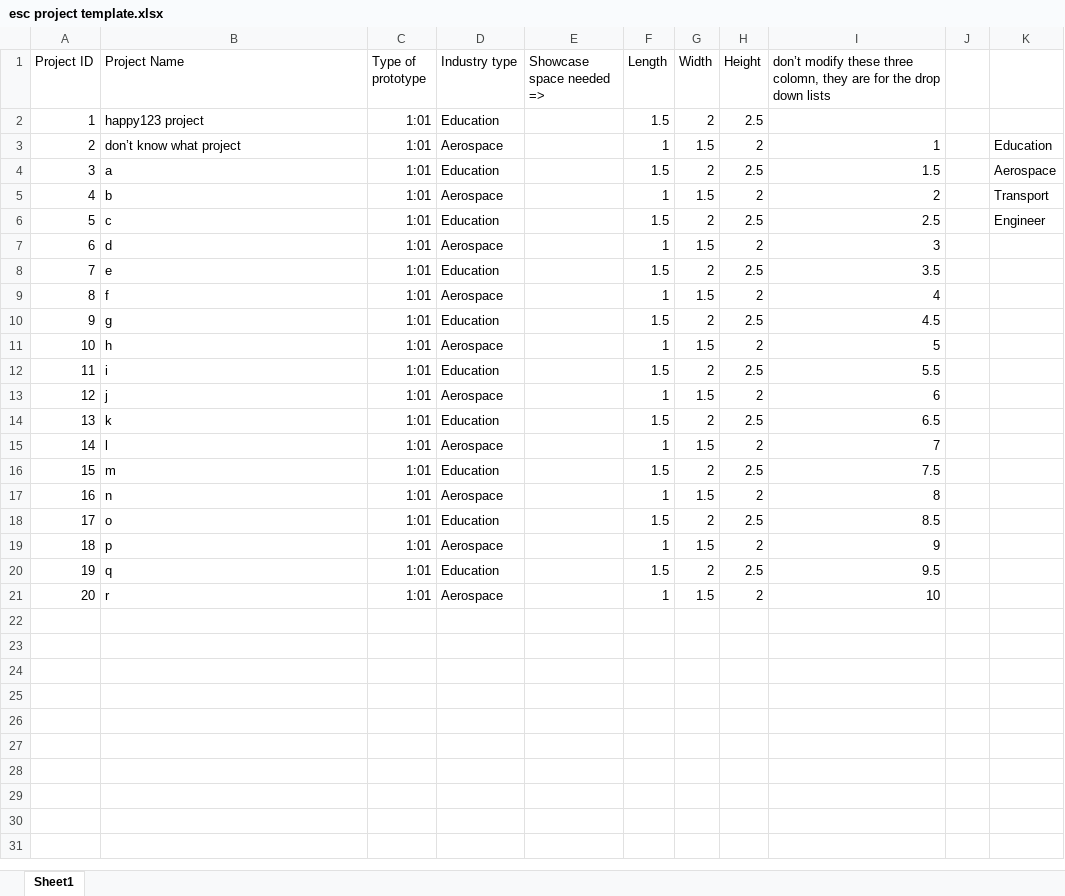
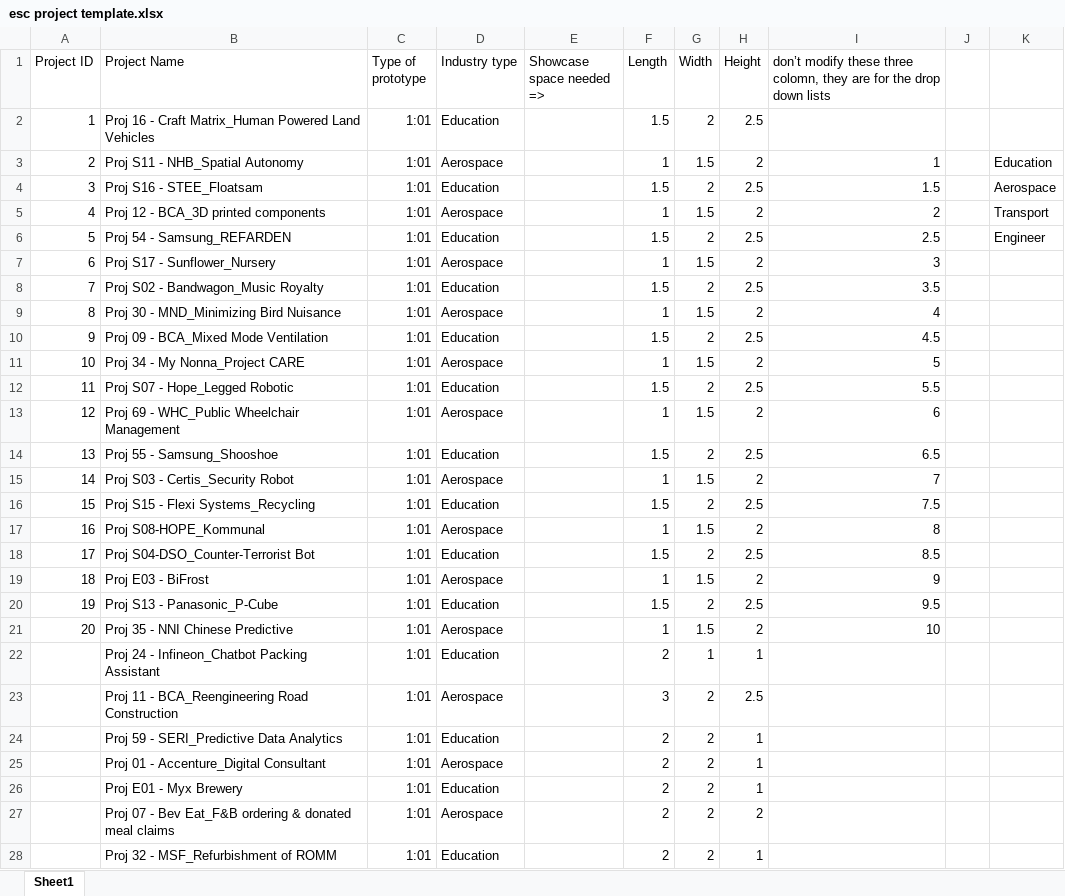
Before and after one commit to Antfortas31/50.003-Frontend, an Excel workbook: esc project template.xlsx, sheet Sheet1, drawn as a sheet; only a part is shown; values as stored, in another font and other column widths than the file's, no borders; the diff covers the shown part only; the diff names each change by its address in the sheet, - before the commit and + after, or states it on an @@ line.

```diff
--- a/esc project template.xlsx (sheet Sheet1)
+++ b/esc project template.xlsx (sheet Sheet1)
-B2 (Project Name): happy123 project
+B2 (Project Name): Proj 16 - Craft Matrix_Human Powered Land Vehicles
-B3 (Project Name): don’t know what project
+B3 (Project Name): Proj S11 - NHB_Spatial Autonomy
-B4 (Project Name): a
+B4 (Project Name): Proj S16 - STEE_Floatsam
-B5 (Project Name): b
+B5 (Project Name): Proj 12 - BCA_3D printed components
-B6 (Project Name): c
+B6 (Project Name): Proj 54 - Samsung_REFARDEN
-B7 (Project Name): d
+B7 (Project Name): Proj S17 - Sunflower_Nursery
-B8 (Project Name): e
+B8 (Project Name): Proj S02 - Bandwagon_Music Royalty
-B9 (Project Name): f
+B9 (Project Name): Proj 30 - MND_Minimizing Bird Nuisance
-B10 (Project Name): g
+B10 (Project Name): Proj 09 - BCA_Mixed Mode Ventilation
-B11 (Project Name): h
+B11 (Project Name): Proj 34 - My Nonna_Project CARE
-B12 (Project Name): i
+B12 (Project Name): Proj S07 - Hope_Legged Robotic
-B13 (Project Name): j
+B13 (Project Name): Proj 69 - WHC_Public Wheelchair Management
-B14 (Project Name): k
+B14 (Project Name): Proj 55 - Samsung_Shooshoe
-B15 (Project Name): l
+B15 (Project Name): Proj S03 - Certis_Security Robot
-B16 (Project Name): m
+B16 (Project Name): Proj S15 - Flexi Systems_Recycling
-B17 (Project Name): n
+B17 (Project Name): Proj S08-HOPE_Kommunal
-B18 (Project Name): o
+B18 (Project Name): Proj S04-DSO_Counter-Terrorist Bot
-B19 (Project Name): p
+B19 (Project Name): Proj E03 - BiFrost
-B20 (Project Name): q
+B20 (Project Name): Proj S13 - Panasonic_P-Cube
-B21 (Project Name): r
+B21 (Project Name): Proj 35 - NNI Chinese Predictive
+row 22:  | Proj 24 - Infineon_Chatbot Packing Assistant | 1:01 | Education |  | 2 | 1 | 1
+row 23:  | Proj 11 - BCA_Reengineering Road Construction | 1:01 | Aerospace |  | 3 | 2 | 2.5
+row 24:  | Proj 59 - SERI_Predictive Data Analytics | 1:01 | Education |  | 2 | 2 | 1
+row 25:  | Proj 01 - Accenture_Digital Consultant | 1:01 | Aerospace |  | 2 | 2 | 1
+row 26:  | Proj E01 - Myx Brewery | 1:01 | Education |  | 2 | 2 | 1
+row 27:  | Proj 07 - Bev Eat_F&B ordering & donated meal claims | 1:01 | Aerospace |  | 2 | 2 | 2
+row 28:  | Proj 32 - MSF_Refurbishment of ROMM | 1:01 | Education |  | 2 | 2 | 1
```
Also changed, not shown: 18 added rows elsewhere in this sheet, 18 other files.
